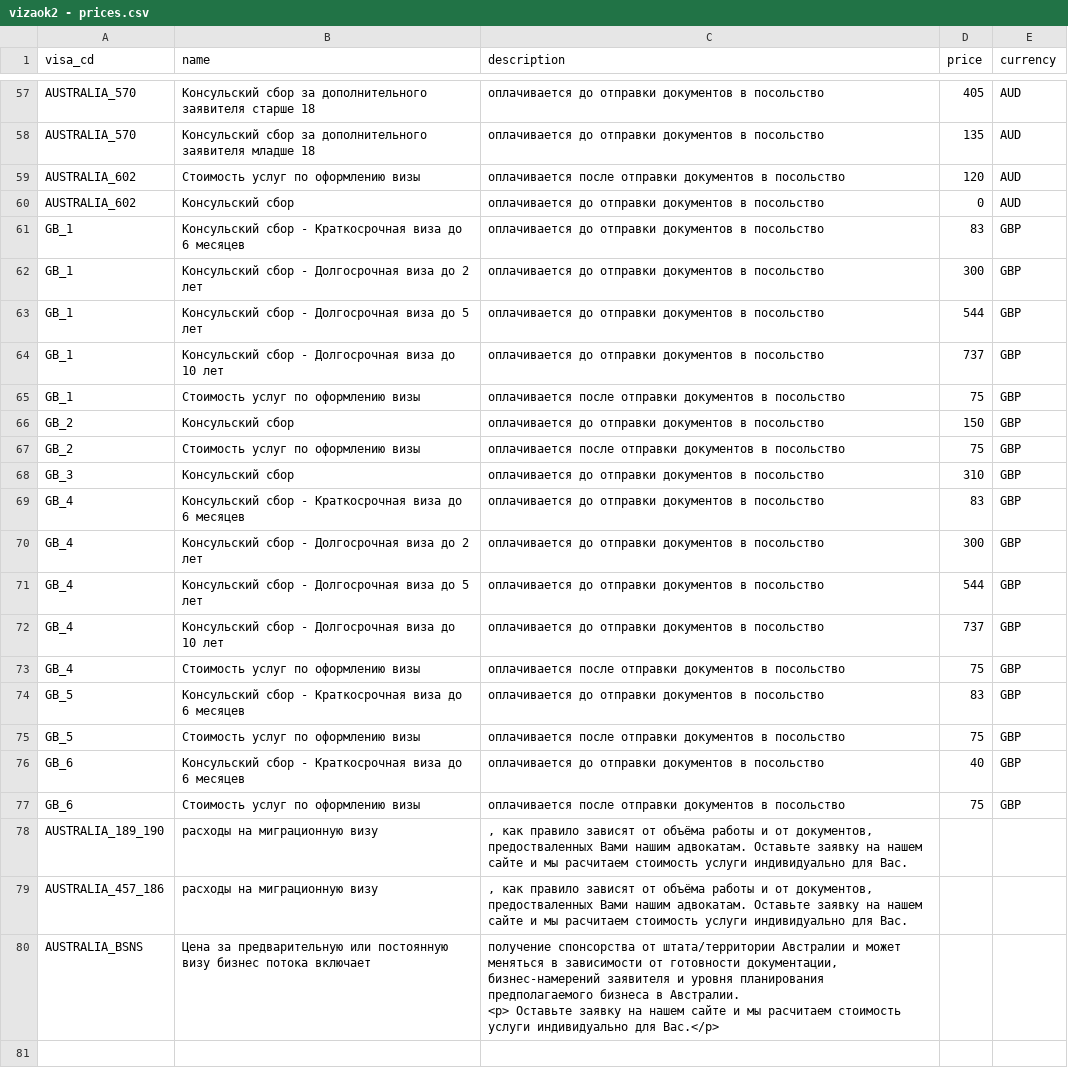
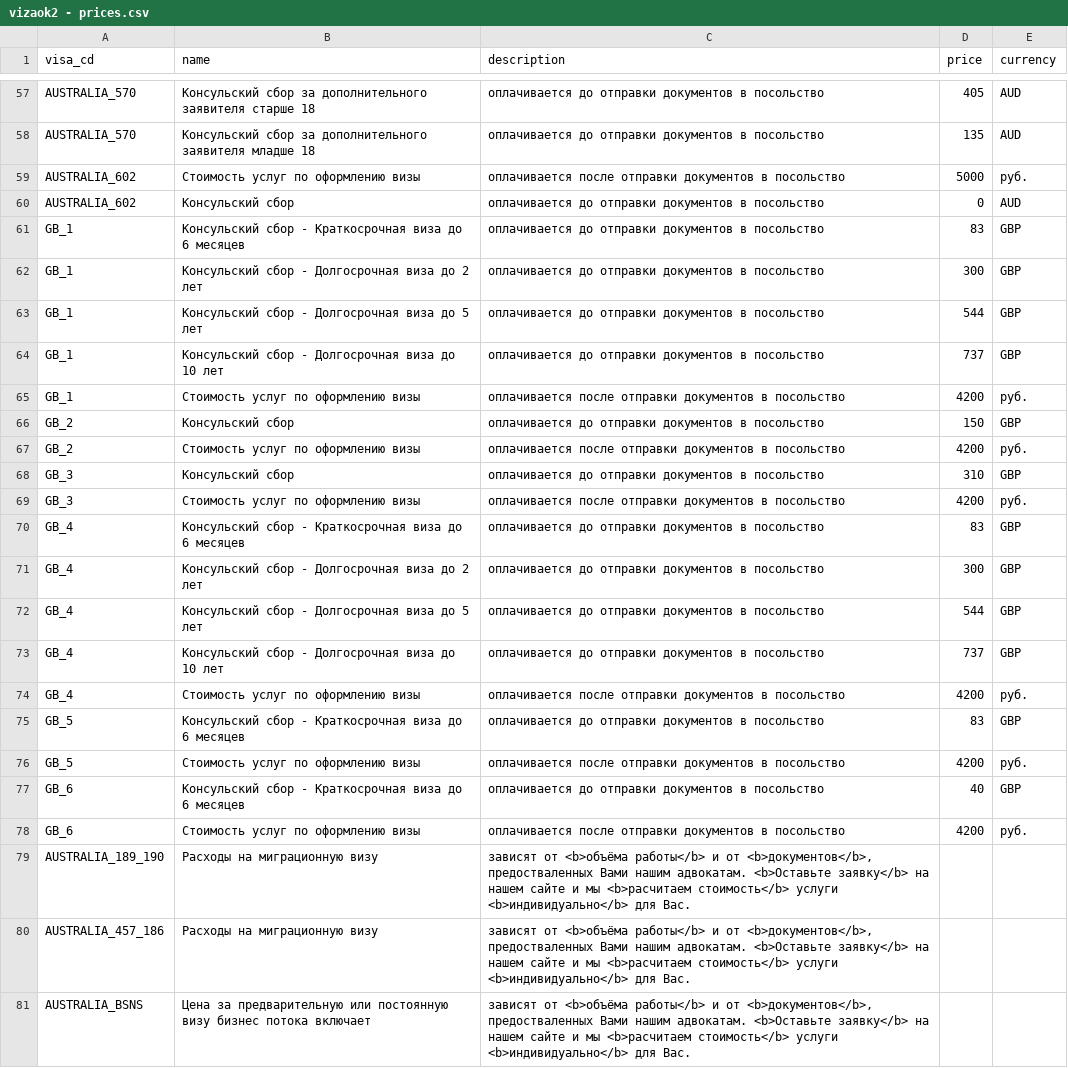
Before and after one commit to nktb40/vizaok2, a CSV file: data/vizaok2 - prices.csv, drawn as a sheet; only a part is shown, gaps mark what is left out; the diff covers the shown part only.

```diff
--- a/data/vizaok2 - prices.csv
+++ b/data/vizaok2 - prices.csv
@@ -66,3 +66,3 @@ AUSTRALIA_570,Консульский сбор за дополнительног
 AUSTRALIA_570,Консульский сбор за дополнительного заявителя младше 18,оплачивается до отправки документов в посольство,135,AUD
-AUSTRALIA_602,Стоимость услуг по оформлению визы,оплачивается после отправки документов в посольство,120,AUD
+AUSTRALIA_602,Стоимость услуг по оформлению визы,оплачивается после отправки документов в посольство,5000,руб.
 AUSTRALIA_602,Консульский сбор,оплачивается до отправки документов в посольство,0,AUD
@@ -72,6 +72,7 @@ GB_1, Консульский сбор - Долгосрочная виза до 5
 GB_1, Консульский сбор - Долгосрочная виза  до 10 лет,оплачивается до отправки документов в посольство,737,GBP
-GB_1,Стоимость услуг по оформлению визы,оплачивается после отправки документов в посольство,75,GBP
+GB_1,Стоимость услуг по оформлению визы,оплачивается после отправки документов в посольство,4200,руб.
 GB_2,Консульский сбор,оплачивается до отправки документов в посольство,150,GBP
-GB_2,Стоимость услуг по оформлению визы,оплачивается после отправки документов в посольство,75,GBP
+GB_2,Стоимость услуг по оформлению визы,оплачивается после отправки документов в посольство,4200,руб.
 GB_3,Консульский сбор,оплачивается до отправки документов в посольство,310,GBP
+GB_3,Стоимость услуг по оформлению визы,оплачивается после отправки документов в посольство,4200,руб.
 GB_4,Консульский сбор - Краткосрочная виза до 6 месяцев,оплачивается до отправки документов в посольство,83,GBP
@@ -80,15 +81,15 @@ GB_4, Консульский сбор - Долгосрочная виза до 5
 GB_4, Консульский сбор - Долгосрочная виза  до 10 лет,оплачивается до отправки документов в посольство,737,GBP
-GB_4,Стоимость услуг по оформлению визы,оплачивается после отправки документов в посольство,75,GBP
+GB_4,Стоимость услуг по оформлению визы,оплачивается после отправки документов в посольство,4200,руб.
 GB_5,Консульский сбор - Краткосрочная виза до 6 месяцев,оплачивается до отправки документов в посольство,83,GBP
-GB_5,Стоимость услуг по оформлению визы,оплачивается после отправки документов в посольство,75,GBP
+GB_5,Стоимость услуг по оформлению визы,оплачивается после отправки документов в посольство,4200,руб.
 GB_6,Консульский сбор - Краткосрочная виза до 6 месяцев,оплачивается до отправки документов в посольство,40,GBP
-GB_6,Стоимость услуг по оформлению визы,оплачивается после отправки документов в посольство,75,GBP
-AUSTRALIA_189_190,расходы на миграционную визу,", как правило зависят от объёма работы и  от документов,
- предостваленных Вами нашим адвокатам. Оставьте заявку на нашем сайте и мы расчитаем стоимость услуги индивидуально для Вас.
-",,
-AUSTRALIA_457_186,расходы на миграционную визу,", как правило зависят от объёма работы и  от документов,
- предостваленных Вами нашим адвокатам. Оставьте заявку на нашем сайте и мы расчитаем стоимость услуги индивидуально для Вас.
-",,
-AUSTRALIA_BSNS,Цена за предварительную или постоянную визу бизнес потока включает," получение спонсорства от штата/территории Австралии и может меняться в зависимости от готовности документации, бизнес-намерений заявителя и уровня планирования предполагаемого бизнеса в Австралии.
-<p> Оставьте заявку на нашем сайте и мы расчитаем стоимость услуги индивидуально для Вас.</p>
-",,
+GB_6,Стоимость услуг по оформлению визы,оплачивается после отправки документов в посольство,4200,руб.
+AUSTRALIA_189_190,Расходы на миграционную визу,"зависят от <b>объёма работы</b> и  от <b>документов</b>,
+ предостваленных Вами нашим адвокатам. <b>Оставьте заявку</b> на нашем сайте и мы <b>расчитаем стоимость</b> услуги <b>индивидуально</b> для Вас.
+",,
+AUSTRALIA_457_186,Расходы на миграционную визу,"зависят от <b>объёма работы</b> и  от <b>документов</b>,
+ предостваленных Вами нашим адвокатам. <b>Оставьте заявку</b> на нашем сайте и мы <b>расчитаем стоимость</b> услуги <b>индивидуально</b> для Вас.
+",,
+AUSTRALIA_BSNS,Цена за предварительную или постоянную визу бизнес потока включает,"зависят от <b>объёма работы</b> и  от <b>документов</b>,
+ предостваленных Вами нашим адвокатам. <b>Оставьте заявку</b> на нашем сайте и мы <b>расчитаем стоимость</b> услуги <b>индивидуально</b> для Вас.
+",,
```
Also changed, not shown: 42 edited cells elsewhere in this file, 13 other files.
